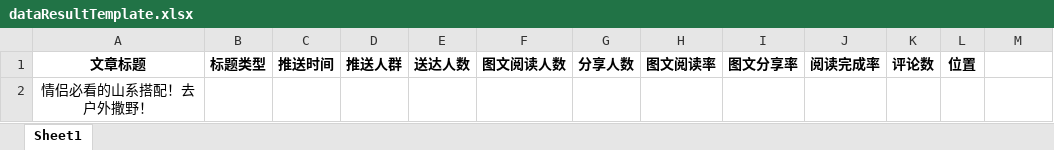
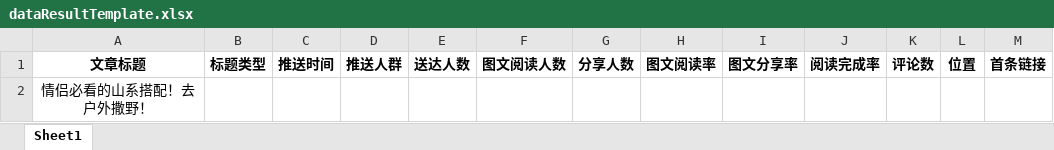
Before and after one commit to mwrmaven/HelloFx-Maven, an Excel workbook: src/main/resources/template/dataResultTemplate.xlsx, sheet Sheet1, drawn as a sheet; values as stored, in another font and other column widths than the file's, no borders; the diff names each change by its address in the sheet, - before the commit and + after, or states it on an @@ line.

```diff
--- a/src/main/resources/template/dataResultTemplate.xlsx (sheet Sheet1)
+++ b/src/main/resources/template/dataResultTemplate.xlsx (sheet Sheet1)
-M1: (empty)
+M1: 首条链接
```
Also changed, not shown: 2 other files.
